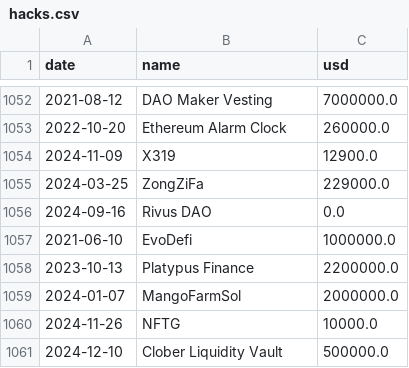
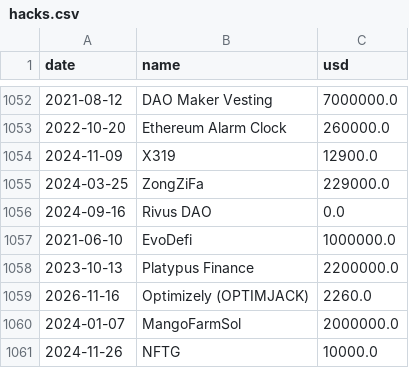
Before and after one commit to wywigacz/bitcoin-barometer, a CSV file: data/hacks.csv, drawn as a sheet; only a part is shown, gaps mark what is left out; the shorter side is filled out with more unchanged rows; the diff names each change by its address in the sheet, - before the commit and + after, or states it on an @@ line.

```diff
--- a/data/hacks.csv
+++ b/data/hacks.csv
+row 1059: 2026-11-16 | Optimizely (OPTIMJACK) | 2260.0
```
Also changed, not shown: data/hl_snapshots.csv, data/market_features.csv, 28 other files.
